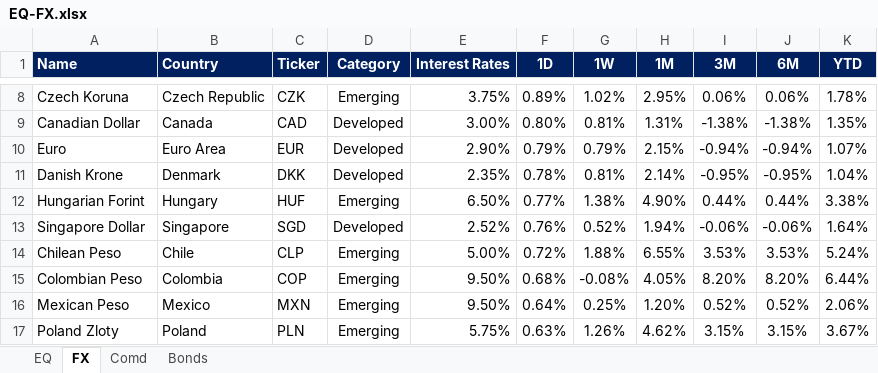
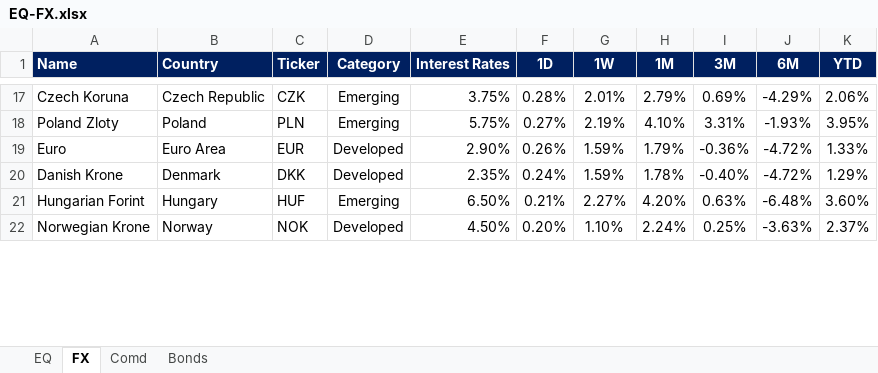
Before and after one commit to firstglobal123/fg-app, an Excel workbook: EQ-FX.xlsx, sheet FX, drawn as a sheet; only a part is shown, gaps mark what is left out; values as stored, in another font and other column widths than the file's, no borders; conditional formats not drawn; removed rows and columns are numbered as before the commit, all else as after; the diff covers the shown part only; the diff names each change by its address in the sheet, - before the commit and + after, or states it on an @@ line.

```diff
--- a/EQ-FX.xlsx (sheet FX)
+++ b/EQ-FX.xlsx (sheet FX)
-F17 (1D): 0.89%
+F17 (1D): 0.28%
-G17 (1W): 1.02%
+G17 (1W): 2.01%
-H17 (1M): 2.95%
+H17 (1M): 2.79%
-I17 (3M): 0.06%
+I17 (3M): 0.69%
-J17 (6M): 0.06%
+J17 (6M): -4.29%
-K17 (YTD): 1.78%
+K17 (YTD): 2.06%
-row 9: Canadian Dollar | Canada | CAD | Developed | 3.00% | 0.80% | 0.81% | 1.31% | -1.38% | -1.38% | 1.35%
+row 18: Poland Zloty | Poland | PLN | Emerging | 5.75% | 0.27% | 2.19% | 4.10% | 3.31% | -1.93% | 3.95%
-F19 (1D): 0.79%
+F19 (1D): 0.26%
-G19 (1W): 0.79%
+G19 (1W): 1.59%
-H19 (1M): 2.15%
+H19 (1M): 1.79%
-I19 (3M): -0.94%
+I19 (3M): -0.36%
-J19 (6M): -0.94%
+J19 (6M): -4.72%
-K19 (YTD): 1.07%
+K19 (YTD): 1.33%
-F20 (1D): 0.78%
+F20 (1D): 0.24%
-G20 (1W): 0.81%
+G20 (1W): 1.59%
-H20 (1M): 2.14%
+H20 (1M): 1.78%
-I20 (3M): -0.95%
+I20 (3M): -0.40%
-J20 (6M): -0.95%
+J20 (6M): -4.72%
-K20 (YTD): 1.04%
+K20 (YTD): 1.29%
-F21 (1D): 0.77%
+F21 (1D): 0.21%
-G21 (1W): 1.38%
+G21 (1W): 2.27%
-H21 (1M): 4.90%
+H21 (1M): 4.20%
-I21 (3M): 0.44%
+I21 (3M): 0.63%
-J21 (6M): 0.44%
+J21 (6M): -6.48%
-K21 (YTD): 3.38%
+K21 (YTD): 3.60%
-row 13: Singapore Dollar | Singapore | SGD | Developed | 2.52% | 0.76% | 0.52% | 1.94% | -0.06% | -0.06% | 1.64%
-row 14: Chilean Peso | Chile | CLP | Emerging | 5.00% | 0.72% | 1.88% | 6.55% | 3.53% | 3.53% | 5.24%
-row 15: Colombian Peso | Colombia | COP | Emerging | 9.50% | 0.68% | -0.08% | 4.05% | 8.20% | 8.20% | 6.44%
-row 16: Mexican Peso | Mexico | MXN | Emerging | 9.50% | 0.64% | 0.25% | 1.20% | 0.52% | 0.52% | 2.06%
-row 17: Poland Zloty | Poland | PLN | Emerging | 5.75% | 0.63% | 1.26% | 4.62% | 3.15% | 3.15% | 3.67%
+row 22: Norwegian Krone | Norway | NOK | Developed | 4.50% | 0.20% | 1.10% | 2.24% | 0.25% | -3.63% | 2.37%
```
Also changed, not shown: 16 added rows, 12 removed rows and 42 edited cells elsewhere in this sheet, sheet EQ, sheet Comd, sheet Bonds, formulas that keep their value, GEQETF_N.xlsx, GFI_N.xlsx, 2 other files.
